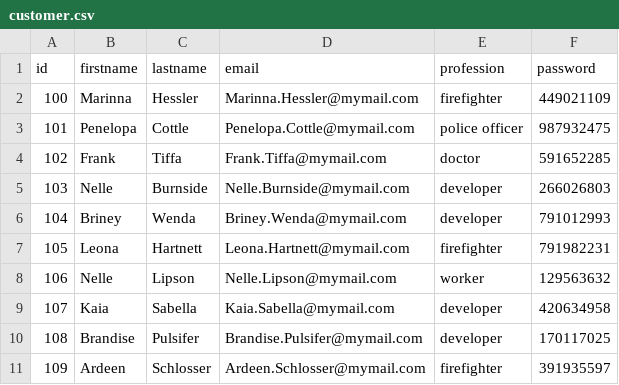
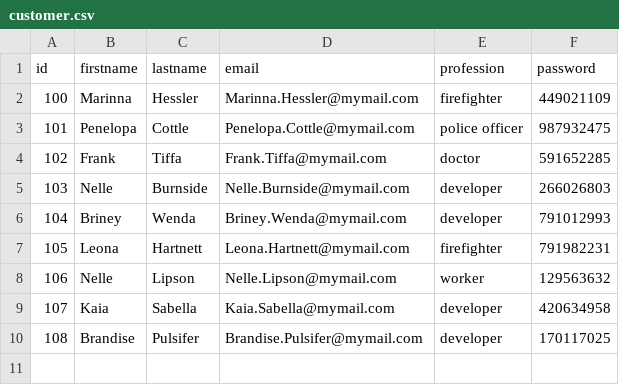
Before and after one commit to zirock699/AOSFunctionalTests, a CSV file: AOSFunctionalTests/Data_Sources/customer.csv, drawn as a sheet.

```diff
--- a/AOSFunctionalTests/Data_Sources/customer.csv
+++ b/AOSFunctionalTests/Data_Sources/customer.csv
@@ -10,2 +10 @@
 108,Brandise,Pulsifer,Brandise.Pulsifer@mymail.com,developer,170117025
-109,Ardeen,Schlosser,Ardeen.Schlosser@mymail.com,firefighter,391935597
```
Also changed, not shown: AOSFunctionalTests/Data_Sources/RegisterCustomer.csv, 4 other files.
